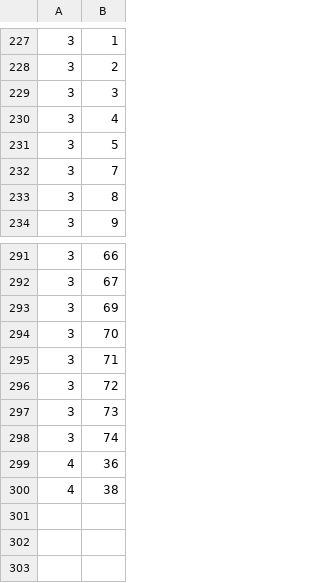
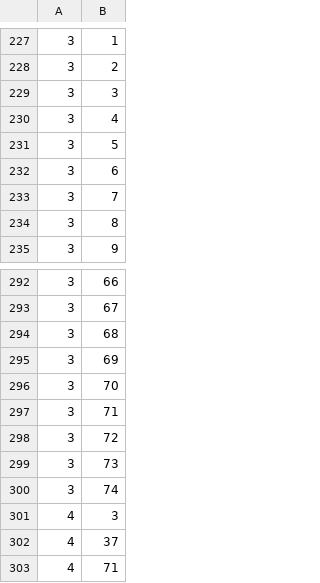
Before and after one commit to huyuu/numericalCoilOptimization, a CSV file: coilDistribution.csv, drawn as a sheet; only a part is shown, gaps mark what is left out.

```diff
--- a/coilDistribution.csv
+++ b/coilDistribution.csv
@@ -231,2 +231,3 @@
 3,5
+3,6
 3,7
@@ -292,2 +293,3 @@
 3,67
+3,68
 3,69
@@ -298,3 +300,4 @@
 3,74
-4,36
-4,38
+4,3
+4,37
+4,71
```
Also changed, not shown: 10 other files.
